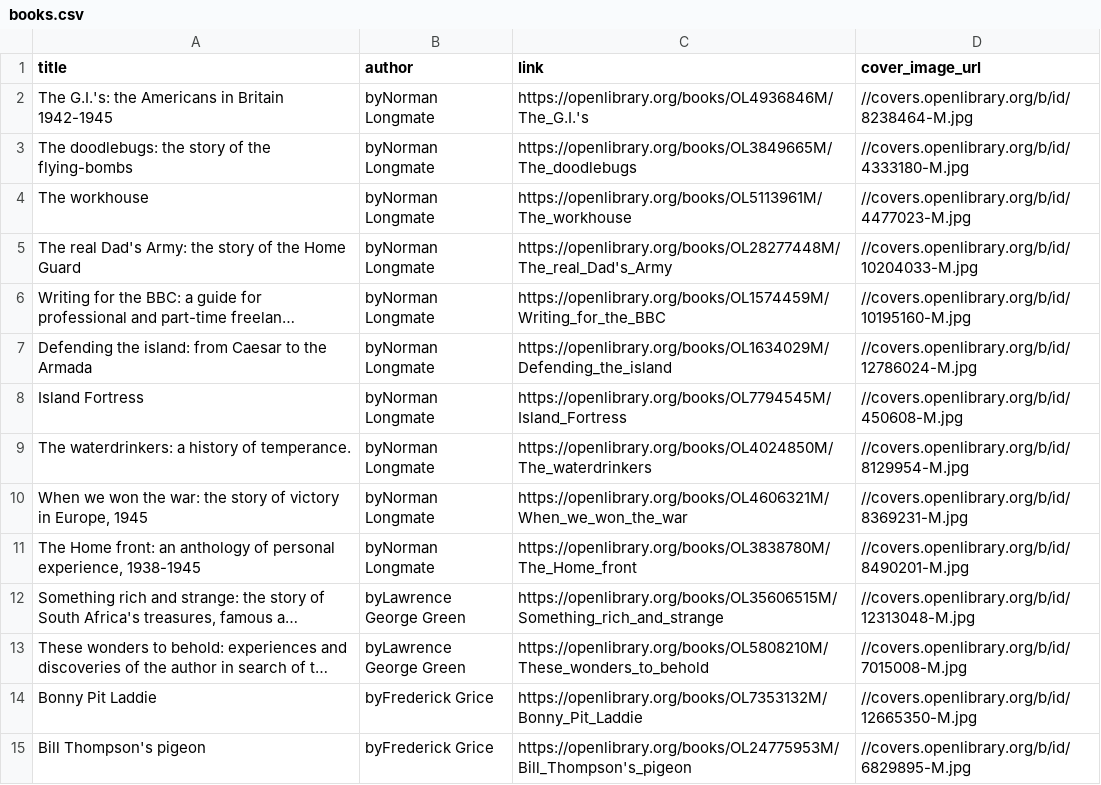
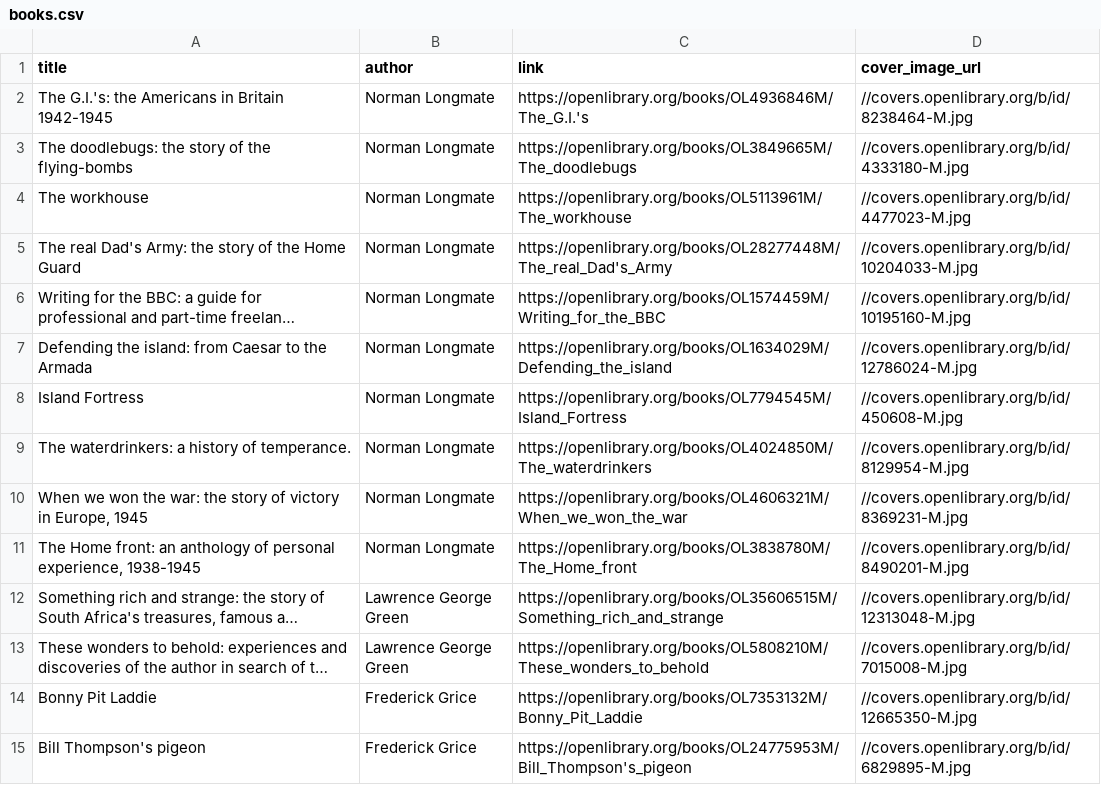
Before and after one commit to giorgigagnidze16/data-scraping, a CSV file: exammidterm/books.csv, drawn as a sheet; only a part is shown; long unchanged cells end in …; the diff covers the shown part only; the diff names each change by its address in the sheet, - before the commit and + after, or states it on an @@ line.

```diff
--- a/exammidterm/books.csv
+++ b/exammidterm/books.csv
-B2:B11 (author): byNorman Longmate
+B2:B11 (author): Norman Longmate
-B12:B13 (author): byLawrence George Green
+B12:B13 (author): Lawrence George Green
-B14:B15 (author): byFrederick Grice
+B14:B15 (author): Frederick Grice
```
Also changed, not shown: 86 edited cells elsewhere in this file, 6 other files.
